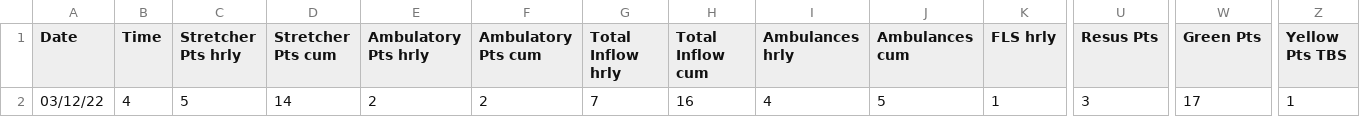
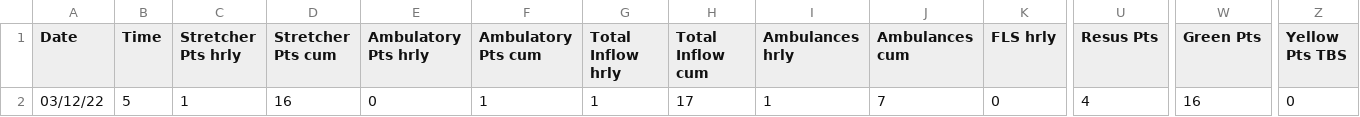
Before and after one commit to drdevinhopkins/hourly-report, a CSV file: data/current.csv, drawn as a sheet; only a part is shown, gaps mark what is left out; the diff covers the shown part only; the diff names each change by its address in the sheet, - before the commit and + after, or states it on an @@ line.

```diff
--- a/data/current.csv
+++ b/data/current.csv
-B2 (Time): 4
+B2 (Time): 5
-C2 (Stretcher Pts hrly): 5
+C2 (Stretcher Pts hrly): 1
-D2 (Stretcher Pts cum): 14
+D2 (Stretcher Pts cum): 16
-E2 (Ambulatory Pts hrly): 2
+E2 (Ambulatory Pts hrly): 0
-F2 (Ambulatory Pts cum): 2
+F2 (Ambulatory Pts cum): 1
-G2 (Total Inflow hrly): 7
+G2 (Total Inflow hrly): 1
-H2 (Total Inflow cum): 16
+H2 (Total Inflow cum): 17
-I2 (Ambulances hrly): 4
+I2 (Ambulances hrly): 1
-J2 (Ambulances cum): 5
+J2 (Ambulances cum): 7
-K2 (FLS hrly): 1
+K2 (FLS hrly): 0
-U2 (Resus Pts): 3
+U2 (Resus Pts): 4
-W2 (Green Pts): 17
+W2 (Green Pts): 16
-Z2 (Yellow Pts TBS): 1
+Z2 (Yellow Pts TBS): 0
```
Also changed, not shown: 13 edited cells elsewhere in this file, data/recent.csv, 2 other files.
